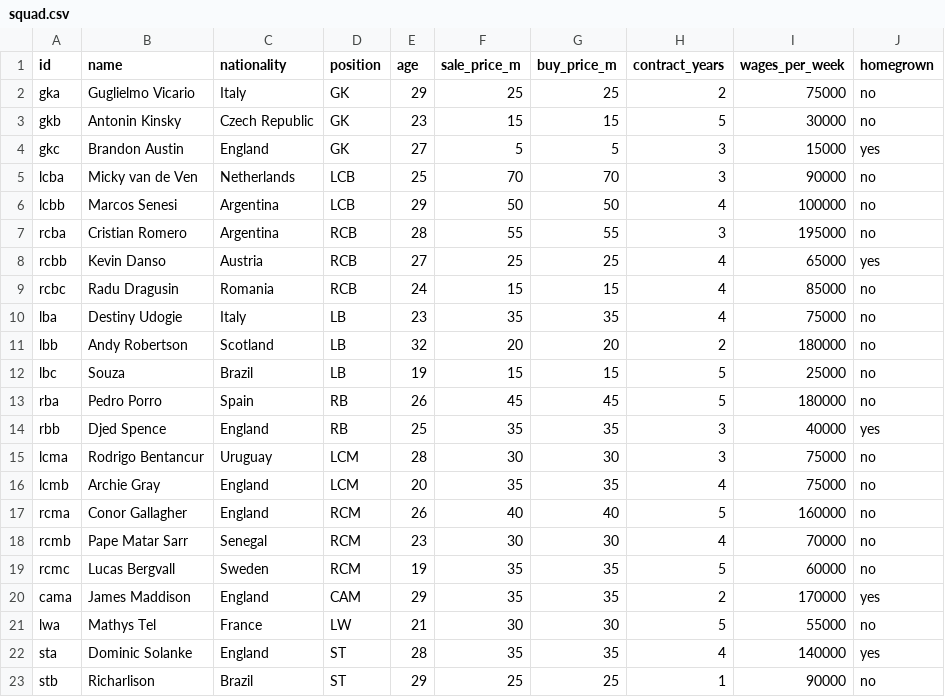
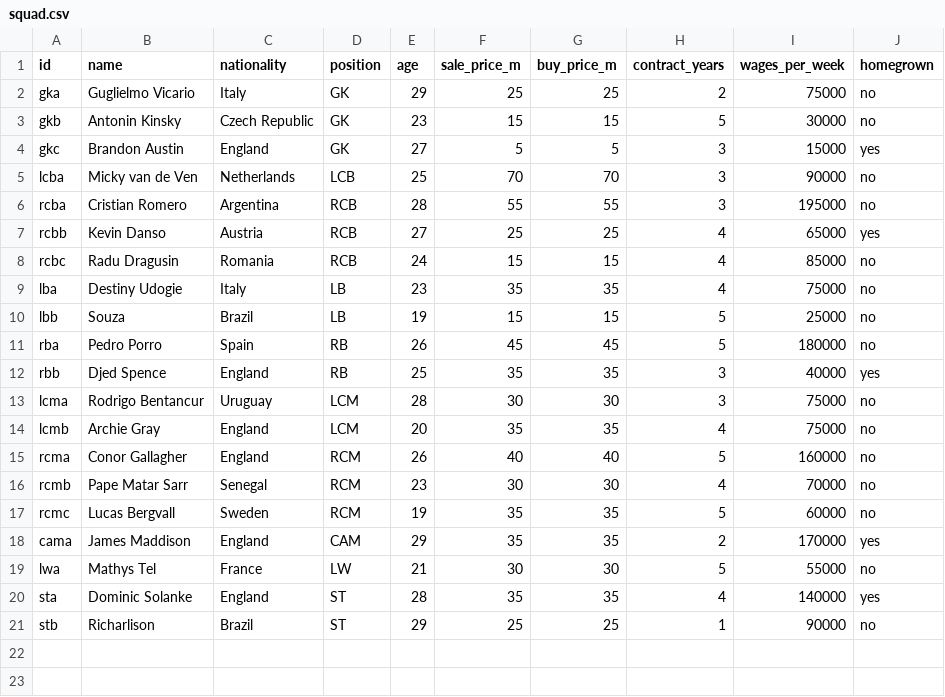
Before and after one commit to zprice12/tottenham-s26-destiny, a CSV file: data/squad.csv, drawn as a sheet.

```diff
--- a/data/squad.csv
+++ b/data/squad.csv
@@ -5,3 +5,2 @@ gkc,Brandon Austin,England,GK,27,5,5,3,15000,yes
 lcba,Micky van de Ven,Netherlands,LCB,25,70,70,3,90000,no
-lcbb,Marcos Senesi,Argentina,LCB,29,50,50,4,100000,no
 rcba,Cristian Romero,Argentina,RCB,28,55,55,3,195000,no
@@ -10,4 +9,3 @@ rcbc,Radu Dragusin,Romania,RCB,24,15,15,4,85000,no
 lba,Destiny Udogie,Italy,LB,23,35,35,4,75000,no
-lbb,Andy Robertson,Scotland,LB,32,20,20,2,180000,no
-lbc,Souza,Brazil,LB,19,15,15,5,25000,no
+lbb,Souza,Brazil,LB,19,15,15,5,25000,no
 rba,Pedro Porro,Spain,RB,26,45,45,5,180000,no
```
Also changed, not shown: data/academy.csv, data/transfer_market.csv, 6 other files.
